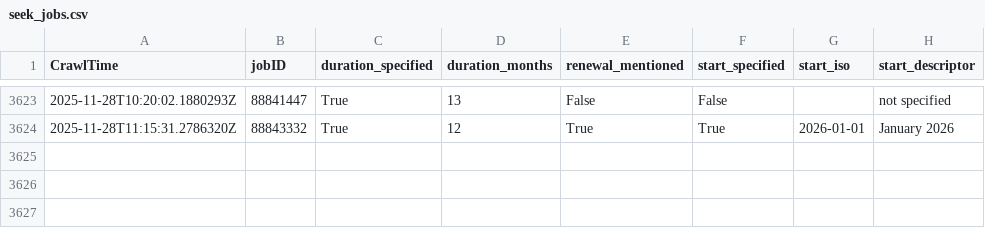
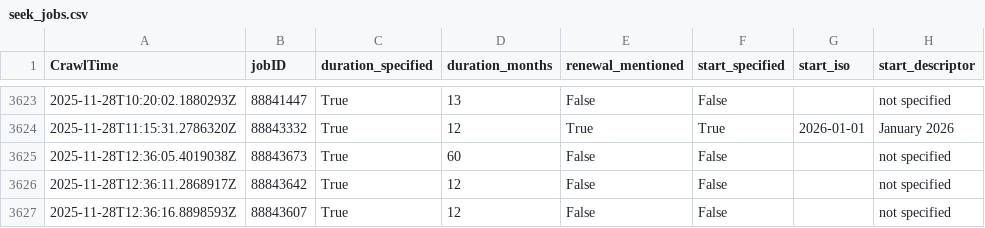
Before and after one commit to adverbdizzy7d/Seek-Jobs, a CSV file: data/seek_jobs.csv, drawn as a sheet; only a part is shown, gaps mark what is left out.

```diff
--- a/data/seek_jobs.csv
+++ b/data/seek_jobs.csv
@@ -3624 +3624,4 @@ CrawlTime,jobID,duration_specified,duration_months,renewal_mentioned,start_speci
 "2025-11-28T11:15:31.2786320Z","88843332","True","12","True","True","2026-01-01","January 2026"
+"2025-11-28T12:36:05.4019038Z","88843673","True","60","False","False","","not specified"
+"2025-11-28T12:36:11.2868917Z","88843642","True","12","False","False","","not specified"
+"2025-11-28T12:36:16.8898593Z","88843607","True","12","False","False","","not specified"
```
